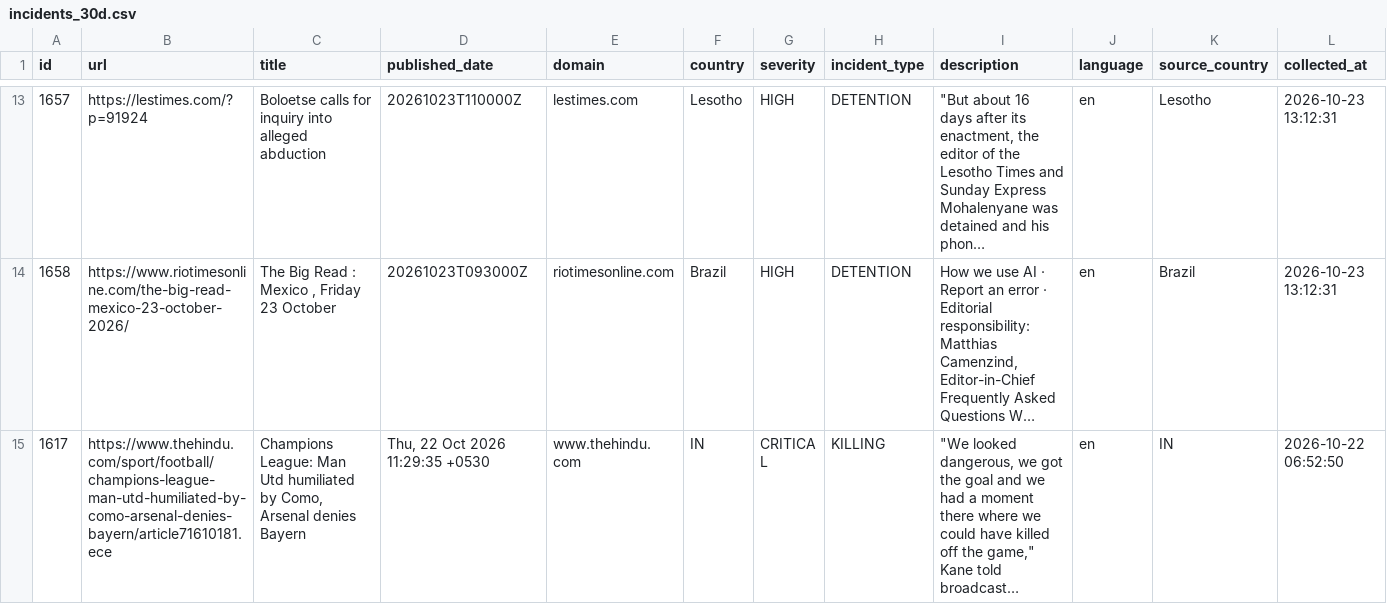
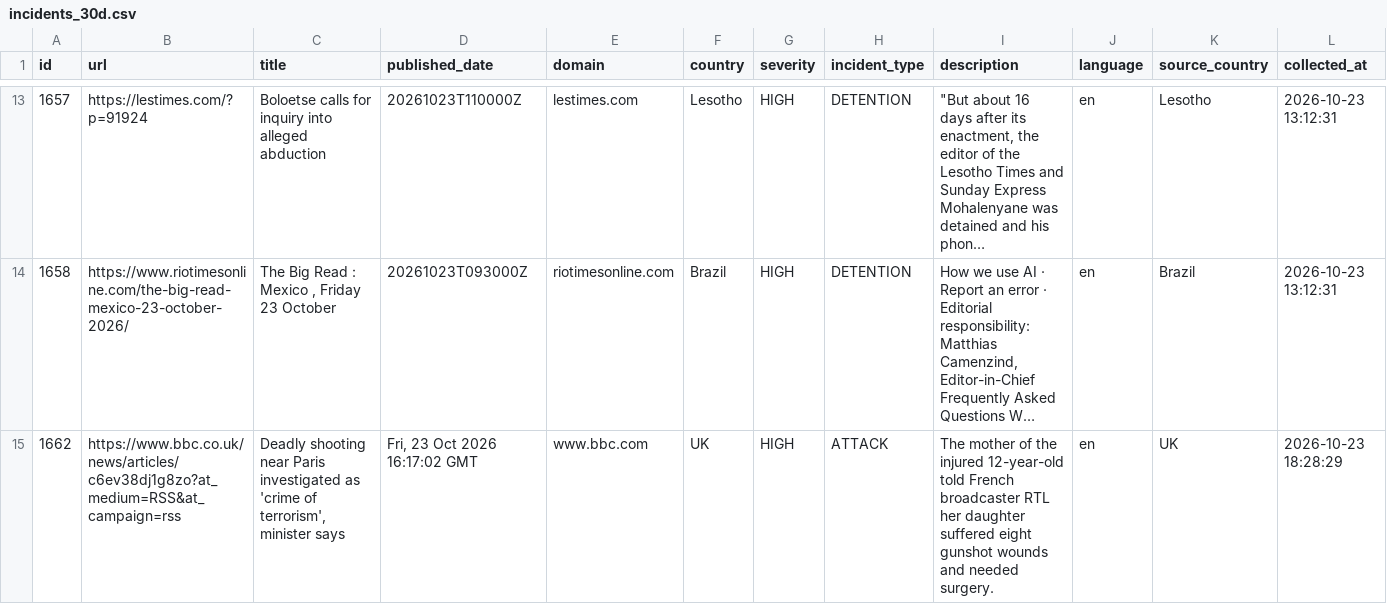
Before and after one commit to nunocalaim/journalist-safety-monitor-ccnews, a CSV file: data/exports/incidents_30d.csv, drawn as a sheet; only a part is shown, gaps mark what is left out; the shorter side is filled out with more unchanged rows; long unchanged cells end in …; rows hold the shown columns only; the diff covers the shown part only; the diff names each change by its address in the sheet, - before the commit and + after, or states it on an @@ line.

```diff
--- a/data/exports/incidents_30d.csv
+++ b/data/exports/incidents_30d.csv
+row 15: 1662 | https://www.bbc.co.uk/news/articles/c6ev38dj1g8zo?at_medium=RSS&at_campaign=rss | Deadly shooting near Paris investigated as 'crime of terrorism', minister says | Fri, 23 Oct 2026 16:17:02 GMT | www.bbc.com | UK | HIGH | ATTACK | The mother of the injured 12-year-old told French broadcaster RTL her daughter suffered eight gunshot wounds and needed surgery. | en | UK | 2026-10-23 18:28:29
```
Also changed, not shown: 4 added rows elsewhere in this file, data/exports/incidents_10d.csv, 8 other files.
